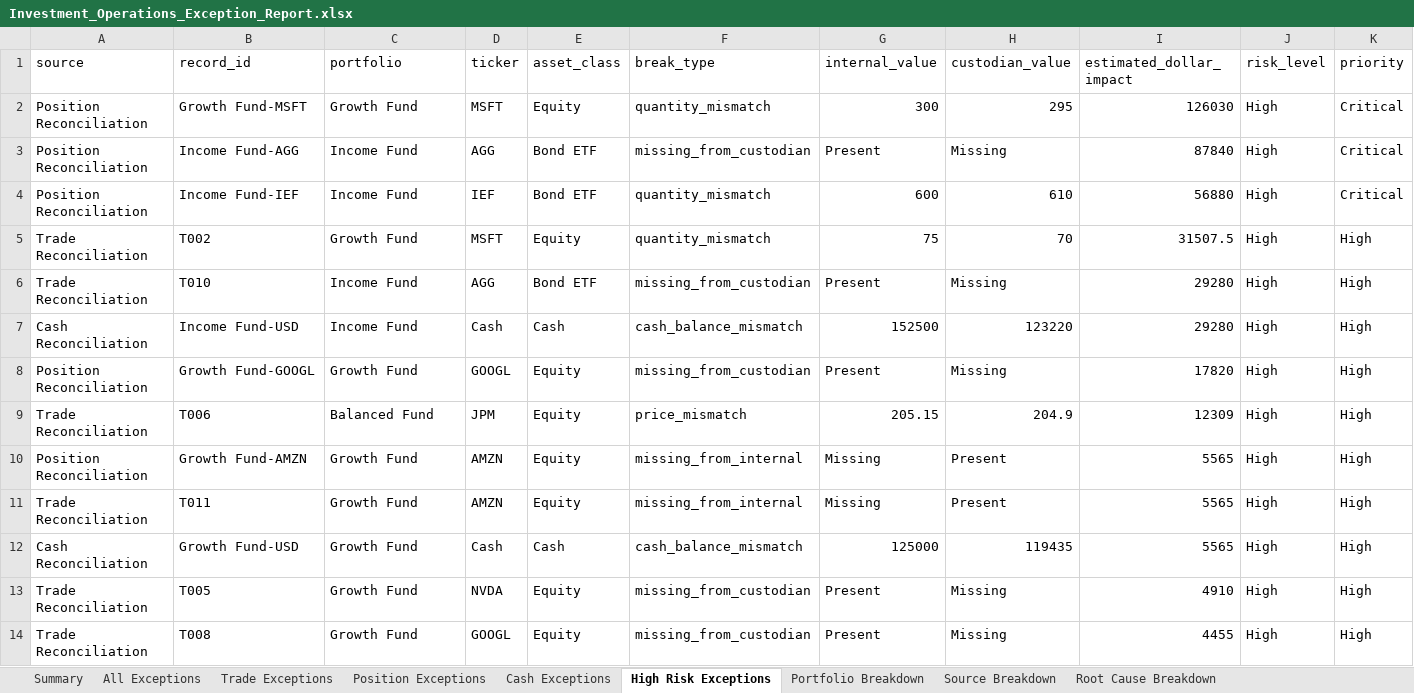
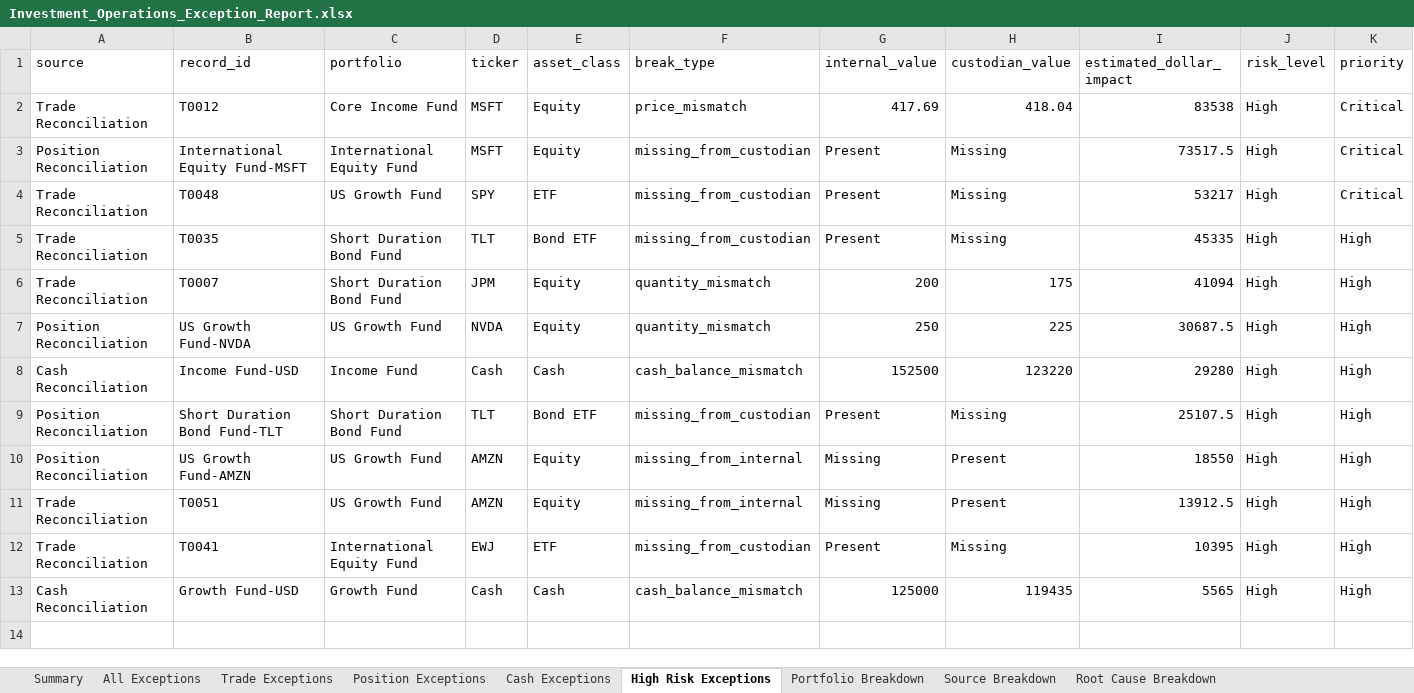
Before and after one commit to rcucc3/investment-operations-reconciliation-dashboard, an Excel workbook: output/Investment_Operations_Exception_Report.xlsx, sheet High Risk Exceptions, drawn as a sheet; only a part is shown; values as stored, in another font and other column widths than the file's, no borders; removed rows and columns are numbered as before the commit, all else as after; rows hold the shown columns only; the diff names each change by its address in the sheet, - before the commit and + after, or states it on an @@ line.

Commit message:
Connect expanded holdings dataset to reconciliation engine

```diff
--- a/output/Investment_Operations_Exception_Report.xlsx (sheet High Risk Exceptions)
+++ b/output/Investment_Operations_Exception_Report.xlsx (sheet High Risk Exceptions)
-row 2: Position Reconciliation | Growth Fund-MSFT | Growth Fund | MSFT | Equity | quantity_mismatch | 300 | 295 | 126030 | High | Critical
+row 2: Trade Reconciliation | T0012 | Core Income Fund | MSFT | Equity | price_mismatch | 417.69 | 418.04 | 83538 | High | Critical
-B3 (record_id): Income Fund-AGG
+B3 (record_id): International Equity Fund-MSFT
-C3 (portfolio): Income Fund
+C3 (portfolio): International Equity Fund
-D3 (ticker): AGG
+D3 (ticker): MSFT
-E3 (asset_class): Bond ETF
+E3 (asset_class): Equity
-I3 (estimated_dollar_impact): 87840
+I3 (estimated_dollar_impact): 73517.5
-row 4: Position Reconciliation | Income Fund-IEF | Income Fund | IEF | Bond ETF | quantity_mismatch | 600 | 610 | 56880 | High | Critical
-row 5: Trade Reconciliation | T002 | Growth Fund | MSFT | Equity | quantity_mismatch | 75 | 70 | 31507.5 | High | High
+row 4: Trade Reconciliation | T0048 | US Growth Fund | SPY | ETF | missing_from_custodian | Present | Missing | 53217 | High | Critical
-B5 (record_id): T010
+B5 (record_id): T0035
-C5 (portfolio): Income Fund
+C5 (portfolio): Short Duration Bond Fund
-D5 (ticker): AGG
+D5 (ticker): TLT
-I5 (estimated_dollar_impact): 29280
+I5 (estimated_dollar_impact): 45335
+row 6: Trade Reconciliation | T0007 | Short Duration Bond Fund | JPM | Equity | quantity_mismatch | 200 | 175 | 41094 | High | High
+row 7: Position Reconciliation | US Growth Fund-NVDA | US Growth Fund | NVDA | Equity | quantity_mismatch | 250 | 225 | 30687.5 | High | High
-B9 (record_id): Growth Fund-GOOGL
+B9 (record_id): Short Duration Bond Fund-TLT
-C9 (portfolio): Growth Fund
+C9 (portfolio): Short Duration Bond Fund
-D9 (ticker): GOOGL
+D9 (ticker): TLT
-E9 (asset_class): Equity
+E9 (asset_class): Bond ETF
-I9 (estimated_dollar_impact): 17820
+I9 (estimated_dollar_impact): 25107.5
-row 9: Trade Reconciliation | T006 | Balanced Fund | JPM | Equity | price_mismatch | 205.15 | 204.9 | 12309 | High | High
-B10 (record_id): Growth Fund-AMZN
+B10 (record_id): US Growth Fund-AMZN
-C10:C11 (portfolio): Growth Fund
+C10:C11 (portfolio): US Growth Fund
-I10 (estimated_dollar_impact): 5565
+I10 (estimated_dollar_impact): 18550
-B11 (record_id): T011
+B11 (record_id): T0051
-I11 (estimated_dollar_impact): 5565
+I11 (estimated_dollar_impact): 13912.5
+row 12: Trade Reconciliation | T0041 | International Equity Fund | EWJ | ETF | missing_from_custodian | Present | Missing | 10395 | High | High
-row 13: Trade Reconciliation | T005 | Growth Fund | NVDA | Equity | missing_from_custodian | Present | Missing | 4910 | High | High
-row 14: Trade Reconciliation | T008 | Growth Fund | GOOGL | Equity | missing_from_custodian | Present | Missing | 4455 | High | High
```
Also changed, not shown: sheet All Exceptions, sheet Position Exceptions, sheet Trade Exceptions, sheet Portfolio Breakdown, sheet Root Cause Breakdown, sheet Summary, 1 more sheet, 4 other files.
